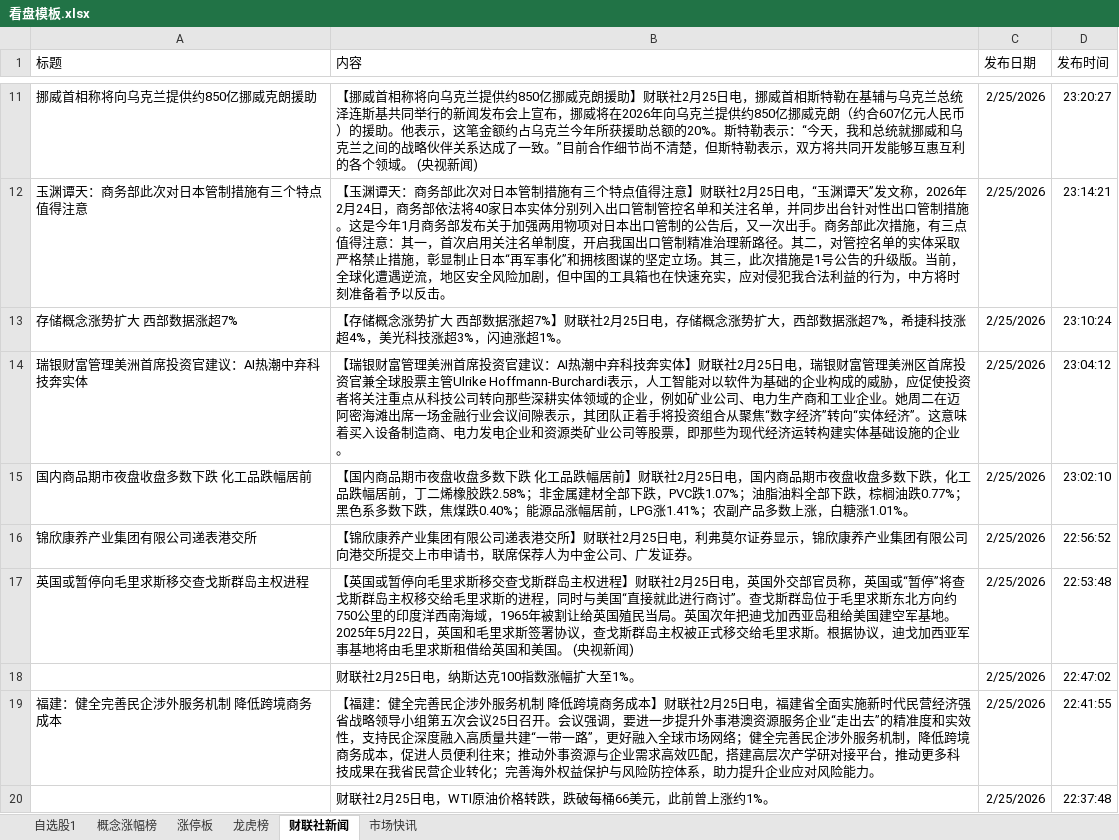
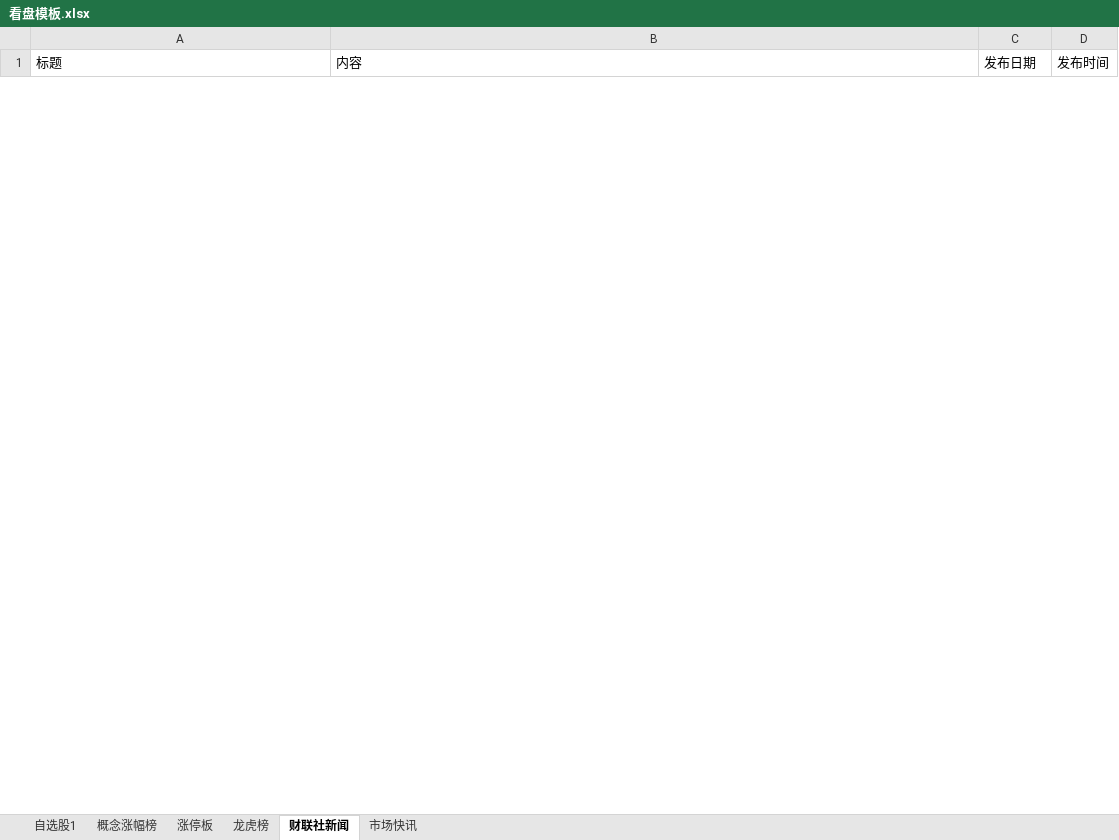
Before and after one commit to mclanifa/ai_quant_trade, an Excel workbook: egs_aide/看盘神器/v1/看盘模板.xlsx, sheet 财联社新闻, drawn as a sheet; only a part is shown, gaps mark what is left out; values as stored, in another font and other column widths than the file's, no borders; removed rows and columns are numbered as before the commit, all else as after; the diff covers the shown part only; the diff names each change by its address in the sheet, - before the commit and + after, or states it on an @@ line.

```diff
--- a/egs_aide/看盘神器/v1/看盘模板.xlsx (sheet 财联社新闻)
+++ b/egs_aide/看盘神器/v1/看盘模板.xlsx (sheet 财联社新闻)
-row 11: 挪威首相称将向乌克兰提供约850亿挪威克朗援助 | 【挪威首相称将向乌克兰提供约850亿挪威克朗援助】财联社2月25日电，挪威首相斯特勒在基辅与乌克兰总统泽连斯基共同举行的新闻发布会上宣布，挪威将在2026年向乌克兰提供约850亿挪威克朗（约合607亿元人民币）的援助。他表示，这笔金额约占乌克兰今年所获援助总额的20%。斯特勒表示：“今天，我和总统就挪威和乌克兰之间的战略伙伴关系达成了一致。”目前合作细节尚不清楚，但斯特勒表示，双方将共同开发能够互惠互利的各个领域。 (央视新闻) | 2/25/2026 | 23:20:27
-row 12: 玉渊谭天：商务部此次对日本管制措施有三个特点值得注意 | 【玉渊谭天：商务部此次对日本管制措施有三个特点值得注意】财联社2月25日电，“玉渊谭天”发文称，2026年2月24日，商务部依法将40家日本实体分别列入出口管制管控名单和关注名单，并同步出台针对性出口管制措施。这是今年1月商务部发布关于加强两用物项对日本出口管制的公告后，又一次出手。商务部此次措施，有三点值得注意：其一，首次启用关注名单制度，开启我国出口管制精准治理新路径。其二，对管控名单的实体采取严格禁止措施，彰显制止日本“再军事化”和拥核图谋的坚定立场。其三，此次措施是1号公告的升级版。当前，全球化遭遇逆流，地区安全风险加剧，但中国的工具箱也在快速充实，应对侵犯我合法利益的行为，中方将时刻准备着予以反击。 | 2/25/2026 | 23:14:21
-row 13: 存储概念涨势扩大 西部数据涨超7% | 【存储概念涨势扩大 西部数据涨超7%】财联社2月25日电，存储概念涨势扩大，西部数据涨超7%，希捷科技涨超4%，美光科技涨超3%，闪迪涨超1%。 | 2/25/2026 | 23:10:24
-row 14: 瑞银财富管理美洲首席投资官建议：AI热潮中弃科技奔实体 | 【瑞银财富管理美洲首席投资官建议：AI热潮中弃科技奔实体】财联社2月25日电，瑞银财富管理美洲区首席投资官兼全球股票主管Ulrike Hoffmann-Burchardi表示，人工智能对以软件为基础的企业构成的威胁，应促使投资者将关注重点从科技公司转向那些深耕实体领域的企业，例如矿业公司、电力生产商和工业企业。她周二在迈阿密海滩出席一场金融行业会议间隙表示，其团队正着手将投资组合从聚焦“数字经济”转向“实体经济”。这意味着买入设备制造商、电力发电企业和资源类矿业公司等股票，即那些为现代经济运转构建实体基础设施的企业。 | 2/25/2026 | 23:04:12
-row 15: 国内商品期市夜盘收盘多数下跌 化工品跌幅居前 | 【国内商品期市夜盘收盘多数下跌 化工品跌幅居前】财联社2月25日电，国内商品期市夜盘收盘多数下跌，化工品跌幅居前，丁二烯橡胶跌2.58%；非金属建材全部下跌，PVC跌1.07%；油脂油料全部下跌，棕榈油跌0.77%；黑色系多数下跌，焦煤跌0.40%；能源品涨幅居前，LPG涨1.41%；农副产品多数上涨，白糖涨1.01%。 | 2/25/2026 | 23:02:10
-row 16: 锦欣康养产业集团有限公司递表港交所 | 【锦欣康养产业集团有限公司递表港交所】财联社2月25日电，利弗莫尔证券显示，锦欣康养产业集团有限公司向港交所提交上市申请书，联席保荐人为中金公司、广发证券。 | 2/25/2026 | 22:56:52
-row 17: 英国或暂停向毛里求斯移交查戈斯群岛主权进程 | 【英国或暂停向毛里求斯移交查戈斯群岛主权进程】财联社2月25日电，英国外交部官员称，英国或“暂停”将查戈斯群岛主权移交给毛里求斯的进程，同时与美国“直接就此进行商讨”。查戈斯群岛位于毛里求斯东北方向约750公里的印度洋西南海域，1965年被割让给英国殖民当局。英国次年把迪戈加西亚岛租给美国建空军基地。2025年5月22日，英国和毛里求斯签署协议，查戈斯群岛主权被正式移交给毛里求斯。根据协议，迪戈加西亚军事基地将由毛里求斯租借给英国和美国。 (央视新闻) | 2/25/2026 | 22:53:48
-row 18:  | 财联社2月25日电，纳斯达克100指数涨幅扩大至1%。 | 2/25/2026 | 22:47:02
-row 19: 福建：健全完善民企涉外服务机制 降低跨境商务成本 | 【福建：健全完善民企涉外服务机制 降低跨境商务成本】财联社2月25日电，福建省全面实施新时代民营经济强省战略领导小组第五次会议25日召开。会议强调，要进一步提升外事港澳资源服务企业“走出去”的精准度和实效性，支持民企深度融入高质量共建“一带一路”，更好融入全球市场网络；健全完善民企涉外服务机制，降低跨境商务成本，促进人员便利往来；推动外事资源与企业需求高效匹配，搭建高层次产学研对接平台，推动更多科技成果在我省民营企业转化；完善海外权益保护与风险防控体系，助力提升企业应对风险能力。 | 2/25/2026 | 22:41:55
-row 20:  | 财联社2月25日电，WTI原油价格转跌，跌破每桶66美元，此前曾上涨约1%。 | 2/25/2026 | 22:37:48
```
Also changed, not shown: 50 added rows and 40 removed rows elsewhere in this sheet, sheet 概念涨幅榜, sheet 涨停板, sheet 自选股1, 1 other file.
